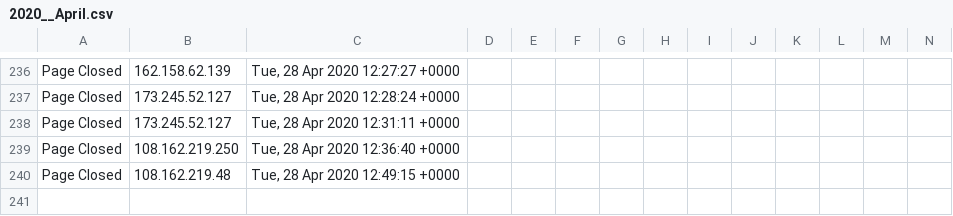
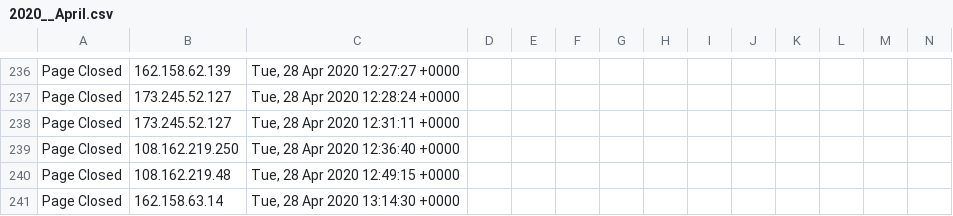
Before and after one commit to runacode/goldrickrogerslaw.com, a CSV file: logs/2020__April.csv, drawn as a sheet; only a part is shown, gaps mark what is left out; rows hold the shown columns only; the diff names each change by its address in the sheet, - before the commit and + after, or states it on an @@ line.

Commit message:
Site Editor Update

```diff
--- a/logs/2020__April.csv
+++ b/logs/2020__April.csv
+row 241: Page Closed | 162.158.63.14 | Tue, 28 Apr 2020 13:14:30 +0000
```
